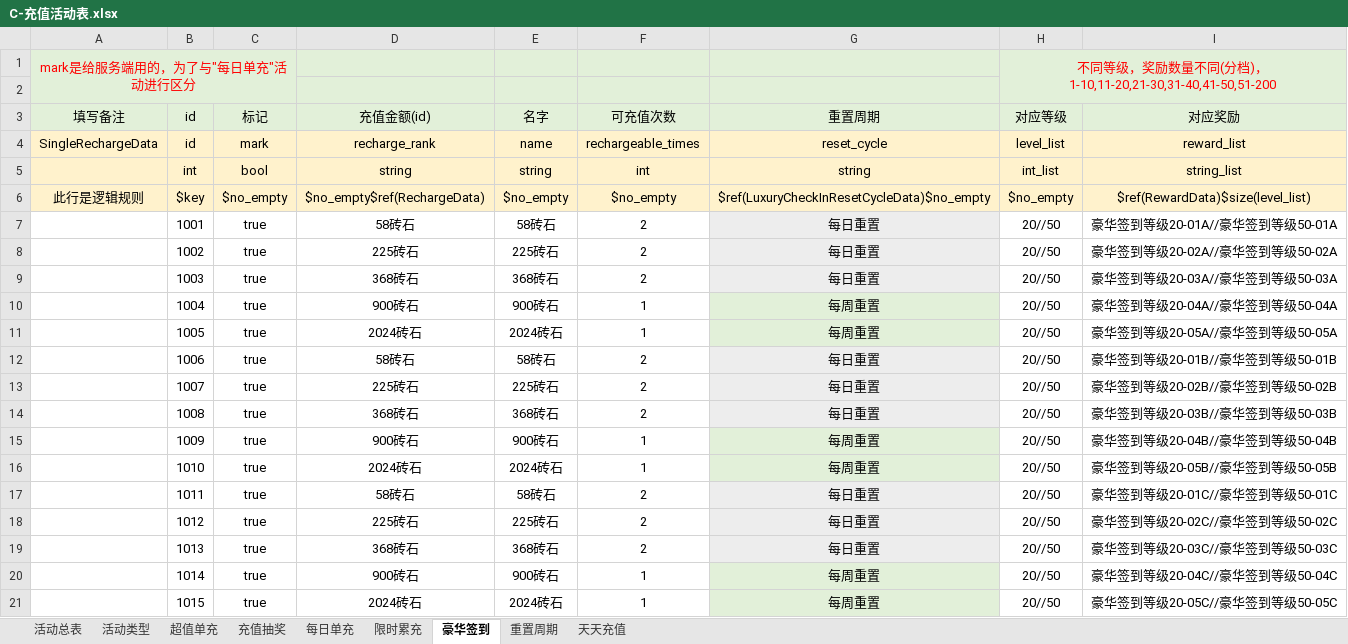
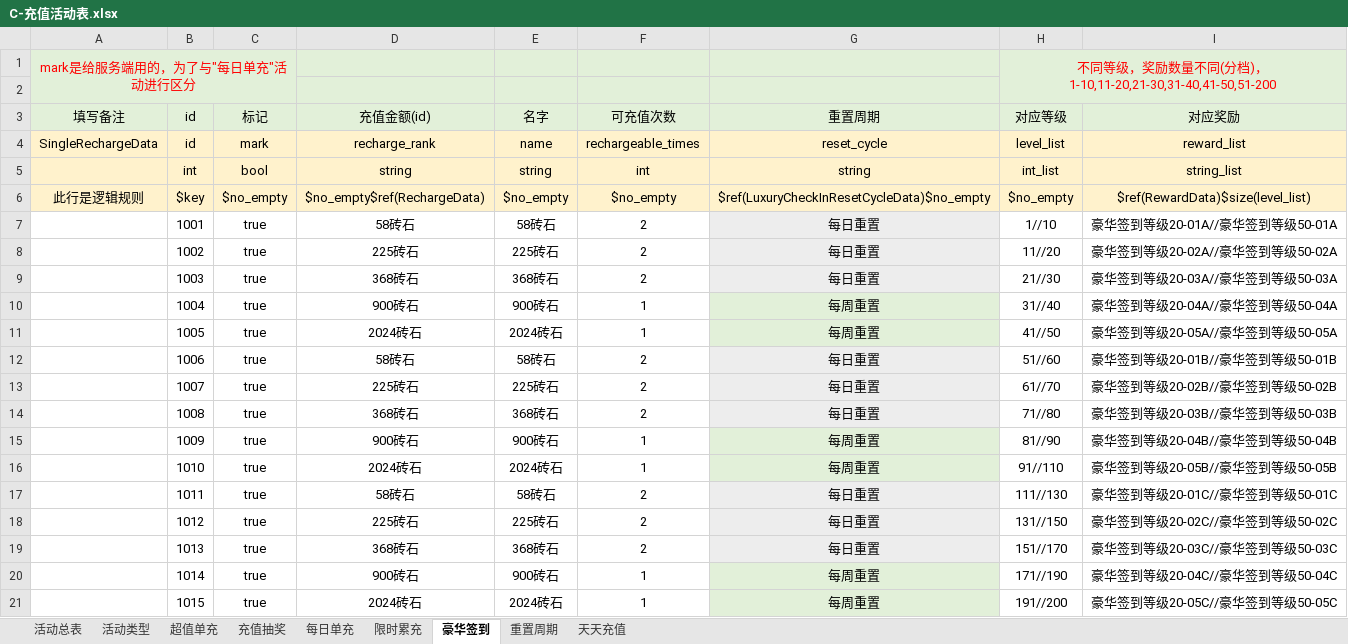
Before and after one commit to linhe-yangxue/uesharedata, an Excel workbook: exceldata/excel/all/C-充值活动表.xlsx, sheet 豪华签到, drawn as a sheet; values as stored, in another font and other column widths than the file's, no borders; the diff names each change by its address in the sheet, - before the commit and + after, or states it on an @@ line.

```diff
--- a/exceldata/excel/all/C-充值活动表.xlsx (sheet 豪华签到)
+++ b/exceldata/excel/all/C-充值活动表.xlsx (sheet 豪华签到)
-H7 (对应等级): 20//50
+H7 (对应等级): 1//10
-H8 (对应等级): 20//50
+H8 (对应等级): 11//20
-H9 (对应等级): 20//50
+H9 (对应等级): 21//30
-H10 (对应等级): 20//50
+H10 (对应等级): 31//40
-H11 (对应等级): 20//50
+H11 (对应等级): 41//50
-H12 (对应等级): 20//50
+H12 (对应等级): 51//60
-H13 (对应等级): 20//50
+H13 (对应等级): 61//70
-H14 (对应等级): 20//50
+H14 (对应等级): 71//80
-H15 (对应等级): 20//50
+H15 (对应等级): 81//90
-H16 (对应等级): 20//50
+H16 (对应等级): 91//110
-H17 (对应等级): 20//50
+H17 (对应等级): 111//130
-H18 (对应等级): 20//50
+H18 (对应等级): 131//150
-H19 (对应等级): 20//50
+H19 (对应等级): 151//170
-H20 (对应等级): 20//50
+H20 (对应等级): 171//190
-H21 (对应等级): 20//50
+H21 (对应等级): 191//200
```
Also changed, not shown: sheet 限时累充, 1 other file.
